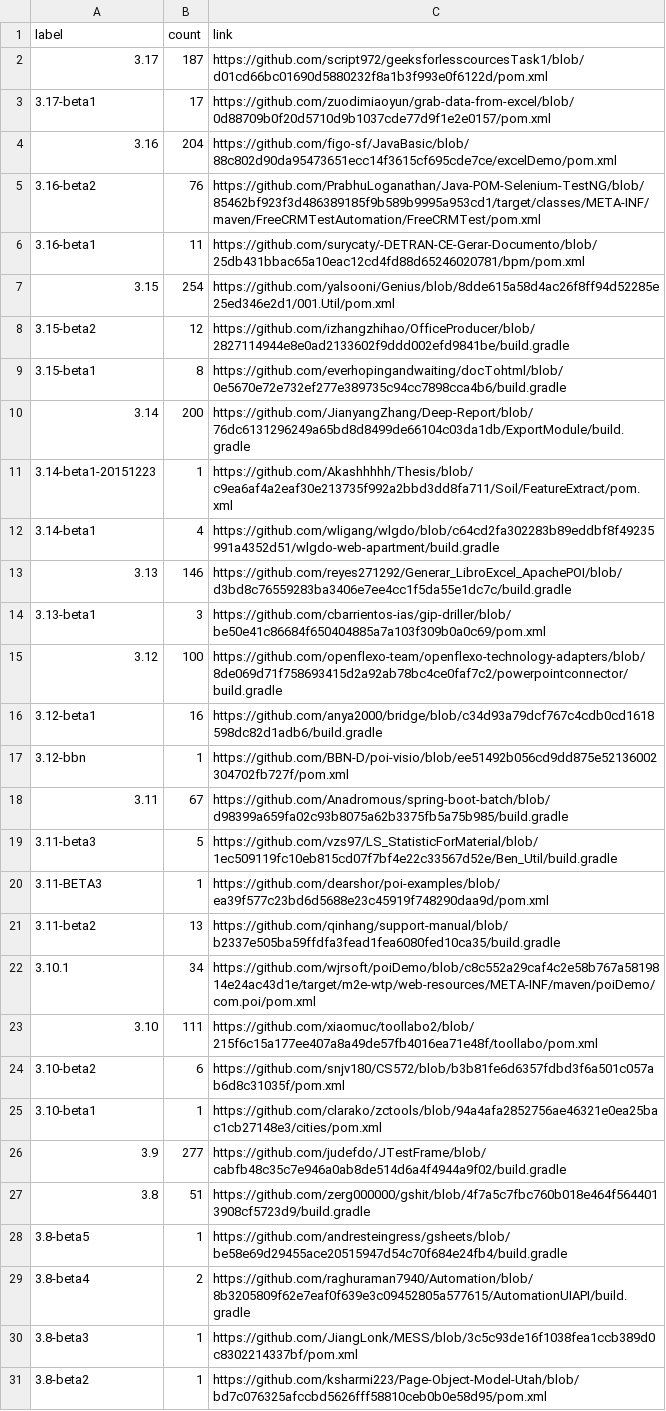
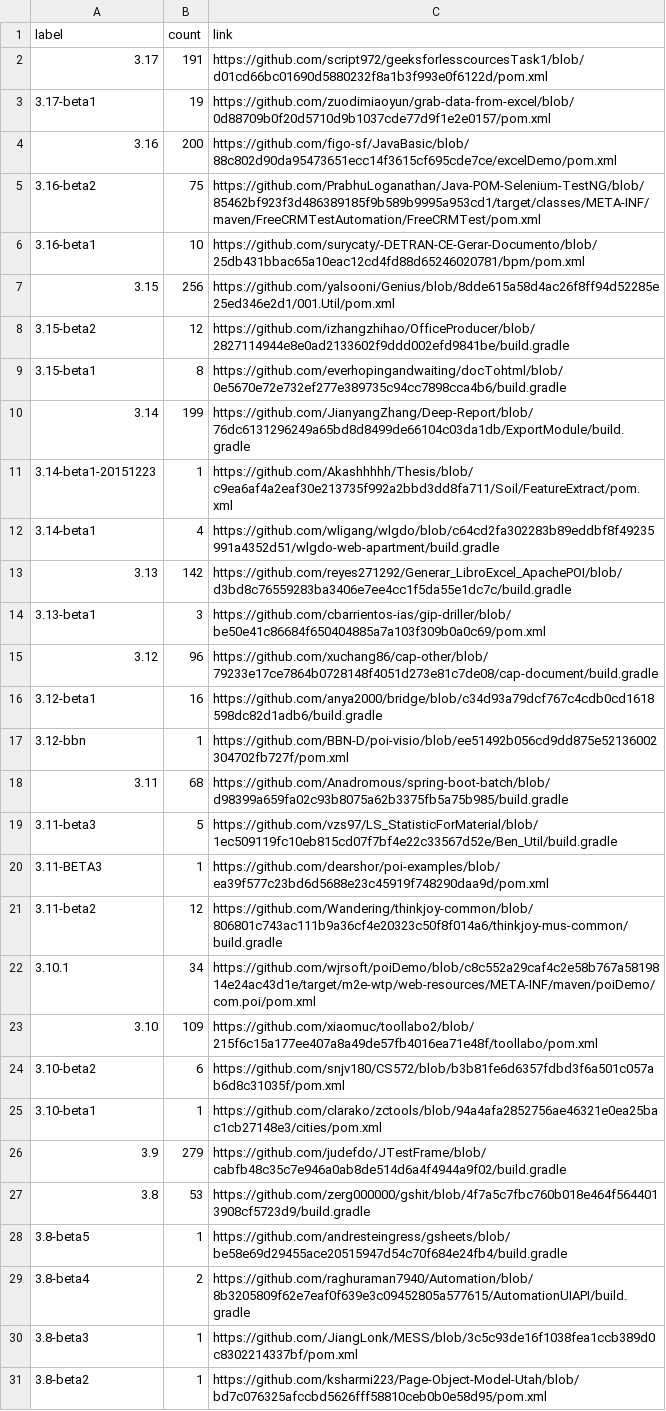
Before and after one commit to centic9/github-version-statistics, a CSV file: docs/resultsCurrent.csv, drawn as a sheet; only a part is shown; the diff covers the shown part only.

```diff
--- a/docs/resultsCurrent.csv
+++ b/docs/resultsCurrent.csv
@@ -1,28 +1,28 @@
 label,count,link
-3.17,187,https://github.com/script972/geeksforlesscourcesTask1/blob/d01cd66bc01690d5880232f8a1b3f993e0f6122d/pom.xml
-3.17-beta1,17,https://github.com/zuodimiaoyun/grab-data-from-excel/blob/0d88709b0f20d5710d9b1037cde77d9f1e2e0157/pom.xml
-3.16,204,https://github.com/figo-sf/JavaBasic/blob/88c802d90da95473651ecc14f3615cf695cde7ce/excelDemo/pom.xml
-3.16-beta2,76,https://github.com/PrabhuLoganathan/Java-POM-Selenium-TestNG/blob/85462bf923f3d486389185f9b589b9995a953cd1/target/classes/META-INF/maven/FreeCRMTestAutomation/FreeCRMTest/pom.xml
-3.16-beta1,11,https://github.com/surycaty/-DETRAN-CE-Gerar-Documento/blob/25db431bbac65a10eac12cd4fd88d65246020781/bpm/pom.xml
-3.15,254,https://github.com/yalsooni/Genius/blob/8dde615a58d4ac26f8ff94d52285e25ed346e2d1/001.Util/pom.xml
+3.17,191,https://github.com/script972/geeksforlesscourcesTask1/blob/d01cd66bc01690d5880232f8a1b3f993e0f6122d/pom.xml
+3.17-beta1,19,https://github.com/zuodimiaoyun/grab-data-from-excel/blob/0d88709b0f20d5710d9b1037cde77d9f1e2e0157/pom.xml
+3.16,200,https://github.com/figo-sf/JavaBasic/blob/88c802d90da95473651ecc14f3615cf695cde7ce/excelDemo/pom.xml
+3.16-beta2,75,https://github.com/PrabhuLoganathan/Java-POM-Selenium-TestNG/blob/85462bf923f3d486389185f9b589b9995a953cd1/target/classes/META-INF/maven/FreeCRMTestAutomation/FreeCRMTest/pom.xml
+3.16-beta1,10,https://github.com/surycaty/-DETRAN-CE-Gerar-Documento/blob/25db431bbac65a10eac12cd4fd88d65246020781/bpm/pom.xml
+3.15,256,https://github.com/yalsooni/Genius/blob/8dde615a58d4ac26f8ff94d52285e25ed346e2d1/001.Util/pom.xml
 3.15-beta2,12,https://github.com/izhangzhihao/OfficeProducer/blob/2827114944e8e0ad2133602f9ddd002efd9841be/build.gradle
 3.15-beta1,8,https://github.com/everhopingandwaiting/docTohtml/blob/0e5670e72e732ef277e389735c94cc7898cca4b6/build.gradle
-3.14,200,https://github.com/JianyangZhang/Deep-Report/blob/76dc6131296249a65bd8d8499de66104c03da1db/ExportModule/build.gradle
+3.14,199,https://github.com/JianyangZhang/Deep-Report/blob/76dc6131296249a65bd8d8499de66104c03da1db/ExportModule/build.gradle
 3.14-beta1-20151223,1,https://github.com/Akashhhhh/Thesis/blob/c9ea6af4a2eaf30e213735f992a2bbd3dd8fa711/Soil/FeatureExtract/pom.xml
 3.14-beta1,4,https://github.com/wligang/wlgdo/blob/c64cd2fa302283b89eddbf8f49235991a4352d51/wlgdo-web-apartment/build.gradle
-3.13,146,https://github.com/reyes271292/Generar_LibroExcel_ApachePOI/blob/d3bd8c76559283ba3406e7ee4cc1f5da55e1dc7c/build.gradle
+3.13,142,https://github.com/reyes271292/Generar_LibroExcel_ApachePOI/blob/d3bd8c76559283ba3406e7ee4cc1f5da55e1dc7c/build.gradle
 3.13-beta1,3,https://github.com/cbarrientos-ias/gip-driller/blob/be50e41c86684f650404885a7a103f309b0a0c69/pom.xml
-3.12,100,https://github.com/openflexo-team/openflexo-technology-adapters/blob/8de069d71f758693415d2a92ab78bc4ce0faf7c2/powerpointconnector/build.gradle
+3.12,96,https://github.com/xuchang86/cap-other/blob/79233e17ce7864b0728148f4051d273e81c7de08/cap-document/build.gradle
 3.12-beta1,16,https://github.com/anya2000/bridge/blob/c34d93a79dcf767c4cdb0cd1618598dc82d1adb6/build.gradle
 3.12-bbn,1,https://github.com/BBN-D/poi-visio/blob/ee51492b056cd9dd875e52136002304702fb727f/pom.xml
-3.11,67,https://github.com/Anadromous/spring-boot-batch/blob/d98399a659fa02c93b8075a62b3375fb5a75b985/build.gradle
+3.11,68,https://github.com/Anadromous/spring-boot-batch/blob/d98399a659fa02c93b8075a62b3375fb5a75b985/build.gradle
 3.11-beta3,5,https://github.com/vzs97/LS_StatisticForMaterial/blob/1ec509119fc10eb815cd07f7bf4e22c33567d52e/Ben_Util/build.gradle
 3.11-BETA3,1,https://github.com/dearshor/poi-examples/blob/ea39f577c23bd6d5688e23c45919f748290daa9d/pom.xml
-3.11-beta2,13,https://github.com/qinhang/support-manual/blob/b2337e505ba59ffdfa3fead1fea6080fed10ca35/build.gradle
+3.11-beta2,12,https://github.com/Wandering/thinkjoy-common/blob/806801c743ac111b9a36cf4e20323c50f8f014a6/thinkjoy-mus-common/build.gradle
 3.10.1,34,https://github.com/wjrsoft/poiDemo/blob/c8c552a29caf4c2e58b767a5819814e24ac43d1e/target/m2e-wtp/web-resources/META-INF/maven/poiDemo/com.poi/pom.xml
-3.10,111,https://github.com/xiaomuc/toollabo2/blob/215f6c15a177ee407a8a49de57fb4016ea71e48f/toollabo/pom.xml
+3.10,109,https://github.com/xiaomuc/toollabo2/blob/215f6c15a177ee407a8a49de57fb4016ea71e48f/toollabo/pom.xml
 3.10-beta2,6,https://github.com/snjv180/CS572/blob/b3b81fe6d6357fdbd3f6a501c057ab6d8c31035f/pom.xml
 3.10-beta1,1,https://github.com/clarako/zctools/blob/94a4afa2852756ae46321e0ea25bac1cb27148e3/cities/pom.xml
-3.9,277,https://github.com/judefdo/JTestFrame/blob/cabfb48c35c7e946a0ab8de514d6a4f4944a9f02/build.gradle
-3.8,51,https://github.com/zerg000000/gshit/blob/4f7a5c7fbc760b018e464f5644013908cf5723d9/build.gradle
+3.9,279,https://github.com/judefdo/JTestFrame/blob/cabfb48c35c7e946a0ab8de514d6a4f4944a9f02/build.gradle
+3.8,53,https://github.com/zerg000000/gshit/blob/4f7a5c7fbc760b018e464f5644013908cf5723d9/build.gradle
 3.8-beta5,1,https://github.com/andresteingress/gsheets/blob/be58e69d29455ace20515947d54c70f684e24fb4/build.gradle
```
Also changed, not shown: 2 edited cells elsewhere in this file, docs/_data/versionChanges.csv, docs/resultsAll.csv, 5 other files.
